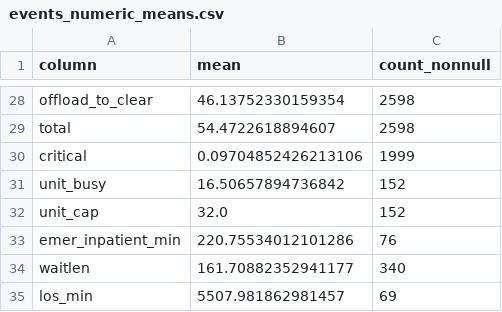
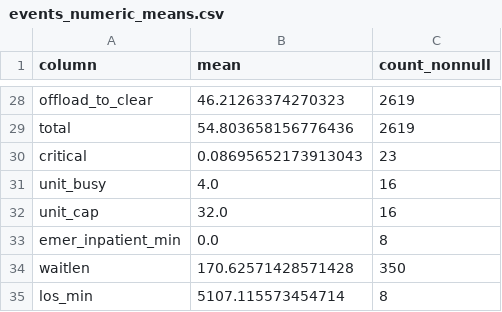
Before and after one commit to murrayware/Open-Healthcare-Simulation, a CSV file: outputs/debug/events_numeric_means.csv, drawn as a sheet; only a part is shown, gaps mark what is left out; the diff covers the shown part only; the diff names each change by its address in the sheet, - before the commit and + after, or states it on an @@ line.

```diff
--- a/outputs/debug/events_numeric_means.csv
+++ b/outputs/debug/events_numeric_means.csv
-B28 (mean): 46.13752330159354
+B28 (mean): 46.21263374270323
-C28:C29 (count_nonnull): 2598
+C28:C29 (count_nonnull): 2619
-B29 (mean): 54.4722618894607
+B29 (mean): 54.803658156776436
-B30 (mean): 0.09704852426213106
+B30 (mean): 0.08695652173913043
-C30 (count_nonnull): 1999
+C30 (count_nonnull): 23
-B31 (mean): 16.50657894736842
+B31 (mean): 4.0
-C31:C32 (count_nonnull): 152
+C31:C32 (count_nonnull): 16
-B33 (mean): 220.75534012101286
+B33 (mean): 0.0
-C33 (count_nonnull): 76
+C33 (count_nonnull): 8
-B34 (mean): 161.70882352941177
+B34 (mean): 170.62571428571428
-C34 (count_nonnull): 340
+C34 (count_nonnull): 350
-B35 (mean): 5507.981862981457
+B35 (mean): 5107.115573454714
-C35 (count_nonnull): 69
+C35 (count_nonnull): 8
```
Also changed, not shown: 44 edited cells elsewhere in this file, outputs/debug/doctor_patient_traces.csv, outputs/debug/patients_numeric_means.csv, 7 other files.
